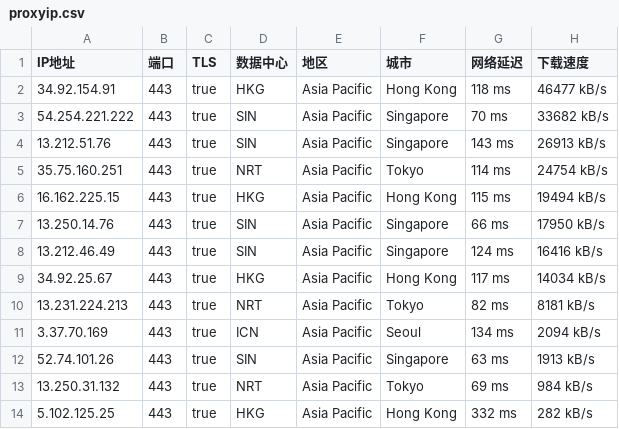
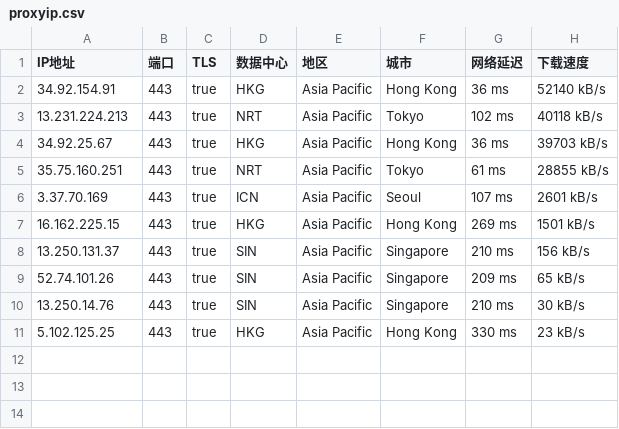
Before and after one commit to mountain787/Lunch-Bag-ip, a CSV file: proxyip.csv, drawn as a sheet.

Commit message:
2025-08-02 04:45:16

```diff
--- a/proxyip.csv
+++ b/proxyip.csv
@@ -1,14 +1,11 @@
 IP地址,端口,TLS,数据中心,地区,城市,网络延迟,下载速度
-34.92.154.91,443,true,HKG,Asia Pacific,Hong Kong,118 ms,46477 kB/s
-54.254.221.222,443,true,SIN,Asia Pacific,Singapore,70 ms,33682 kB/s
-13.212.51.76,443,true,SIN,Asia Pacific,Singapore,143 ms,26913 kB/s
-35.75.160.251,443,true,NRT,Asia Pacific,Tokyo,114 ms,24754 kB/s
-16.162.225.15,443,true,HKG,Asia Pacific,Hong Kong,115 ms,19494 kB/s
-13.250.14.76,443,true,SIN,Asia Pacific,Singapore,66 ms,17950 kB/s
-13.212.46.49,443,true,SIN,Asia Pacific,Singapore,124 ms,16416 kB/s
-34.92.25.67,443,true,HKG,Asia Pacific,Hong Kong,117 ms,14034 kB/s
-13.231.224.213,443,true,NRT,Asia Pacific,Tokyo,82 ms,8181 kB/s
-3.37.70.169,443,true,ICN,Asia Pacific,Seoul,134 ms,2094 kB/s
-52.74.101.26,443,true,SIN,Asia Pacific,Singapore,63 ms,1913 kB/s
-13.250.31.132,443,true,NRT,Asia Pacific,Tokyo,69 ms,984 kB/s
-5.102.125.25,443,true,HKG,Asia Pacific,Hong Kong,332 ms,282 kB/s
+34.92.154.91,443,true,HKG,Asia Pacific,Hong Kong,36 ms,52140 kB/s
+13.231.224.213,443,true,NRT,Asia Pacific,Tokyo,102 ms,40118 kB/s
+34.92.25.67,443,true,HKG,Asia Pacific,Hong Kong,36 ms,39703 kB/s
+35.75.160.251,443,true,NRT,Asia Pacific,Tokyo,61 ms,28855 kB/s
+3.37.70.169,443,true,ICN,Asia Pacific,Seoul,107 ms,2601 kB/s
+16.162.225.15,443,true,HKG,Asia Pacific,Hong Kong,269 ms,1501 kB/s
+13.250.131.37,443,true,SIN,Asia Pacific,Singapore,210 ms,156 kB/s
+52.74.101.26,443,true,SIN,Asia Pacific,Singapore,209 ms,65 kB/s
+13.250.14.76,443,true,SIN,Asia Pacific,Singapore,210 ms,30 kB/s
+5.102.125.25,443,true,HKG,Asia Pacific,Hong Kong,330 ms,23 kB/s
```
